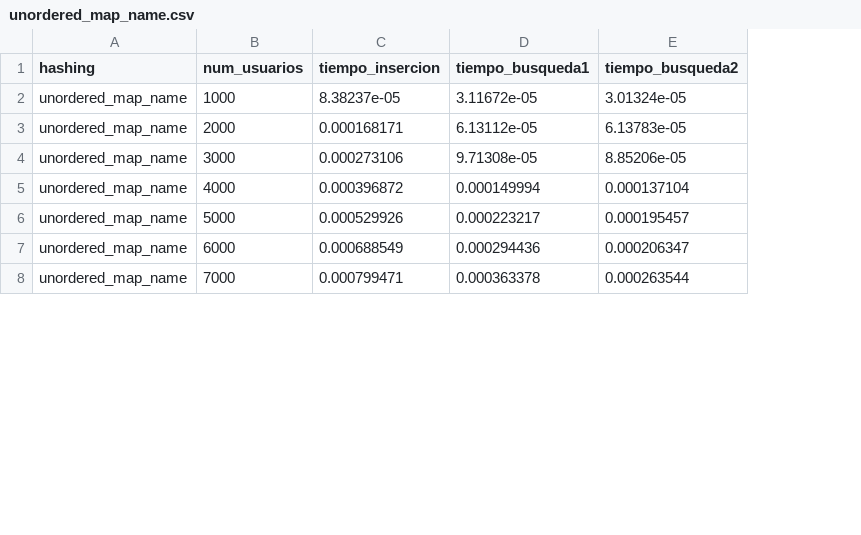
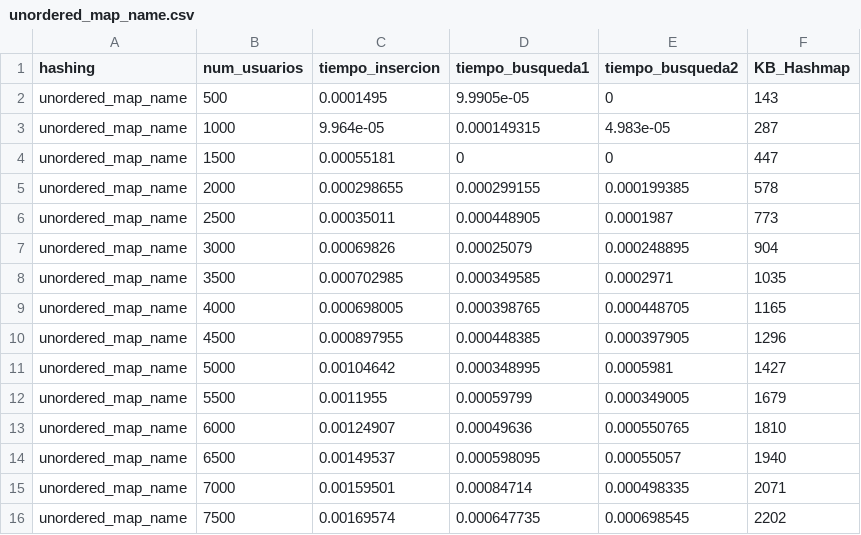
Before and after one commit to RicardoCharris14/Tarea-2-EDD, a CSV file: test_results/unordered_map_name.csv, drawn as a sheet; only a part is shown; addresses are those after the commit; the diff covers the shown part only; the diff names each change by its address in the sheet, - before the commit and + after, or states it on an @@ line.

```diff
--- a/test_results/unordered_map_name.csv
+++ b/test_results/unordered_map_name.csv
+column F (KB_Hashmap), row 3: 287; row 5: 578; row 7: 904; row 9: 1165; row 11: 1427; row 13: 1810; row 15: 2071
+row 2: unordered_map_name | 500 | 0.0001495 | 9.9905e-05 | 0 | 143
-C3 (tiempo_insercion): 8.38237e-05
+C3 (tiempo_insercion): 9.964e-05
-D3 (tiempo_busqueda1): 3.11672e-05
+D3 (tiempo_busqueda1): 0.000149315
-E3 (tiempo_busqueda2): 3.01324e-05
+E3 (tiempo_busqueda2): 4.983e-05
+row 4: unordered_map_name | 1500 | 0.00055181 | 0 | 0 | 447
-C5 (tiempo_insercion): 0.000168171
+C5 (tiempo_insercion): 0.000298655
-D5 (tiempo_busqueda1): 6.13112e-05
+D5 (tiempo_busqueda1): 0.000299155
-E5 (tiempo_busqueda2): 6.13783e-05
+E5 (tiempo_busqueda2): 0.000199385
+row 6: unordered_map_name | 2500 | 0.00035011 | 0.000448905 | 0.0001987 | 773
-C7 (tiempo_insercion): 0.000273106
+C7 (tiempo_insercion): 0.00069826
-D7 (tiempo_busqueda1): 9.71308e-05
+D7 (tiempo_busqueda1): 0.00025079
-E7 (tiempo_busqueda2): 8.85206e-05
+E7 (tiempo_busqueda2): 0.000248895
+row 8: unordered_map_name | 3500 | 0.000702985 | 0.000349585 | 0.0002971 | 1035
-C9 (tiempo_insercion): 0.000396872
+C9 (tiempo_insercion): 0.000698005
-D9 (tiempo_busqueda1): 0.000149994
+D9 (tiempo_busqueda1): 0.000398765
-E9 (tiempo_busqueda2): 0.000137104
+E9 (tiempo_busqueda2): 0.000448705
+row 10: unordered_map_name | 4500 | 0.000897955 | 0.000448385 | 0.000397905 | 1296
-C11 (tiempo_insercion): 0.000529926
+C11 (tiempo_insercion): 0.00104642
-D11 (tiempo_busqueda1): 0.000223217
+D11 (tiempo_busqueda1): 0.000348995
-E11 (tiempo_busqueda2): 0.000195457
+E11 (tiempo_busqueda2): 0.0005981
+row 12: unordered_map_name | 5500 | 0.0011955 | 0.00059799 | 0.000349005 | 1679
-C13 (tiempo_insercion): 0.000688549
+C13 (tiempo_insercion): 0.00124907
-D13 (tiempo_busqueda1): 0.000294436
+D13 (tiempo_busqueda1): 0.00049636
-E13 (tiempo_busqueda2): 0.000206347
+E13 (tiempo_busqueda2): 0.000550765
+row 14: unordered_map_name | 6500 | 0.00149537 | 0.000598095 | 0.00055057 | 1940
-C15 (tiempo_insercion): 0.000799471
+C15 (tiempo_insercion): 0.00159501
-D15 (tiempo_busqueda1): 0.000363378
+D15 (tiempo_busqueda1): 0.00084714
-E15 (tiempo_busqueda2): 0.000263544
+E15 (tiempo_busqueda2): 0.000498335
+row 16: unordered_map_name | 7500 | 0.00169574 | 0.000647735 | 0.000698545 | 2202
```
Also changed, not shown: 12 added rows and 39 edited cells elsewhere in this file, test_results/double_probing_name.csv, test_results/linear_probing_id.csv, 13 other files.
